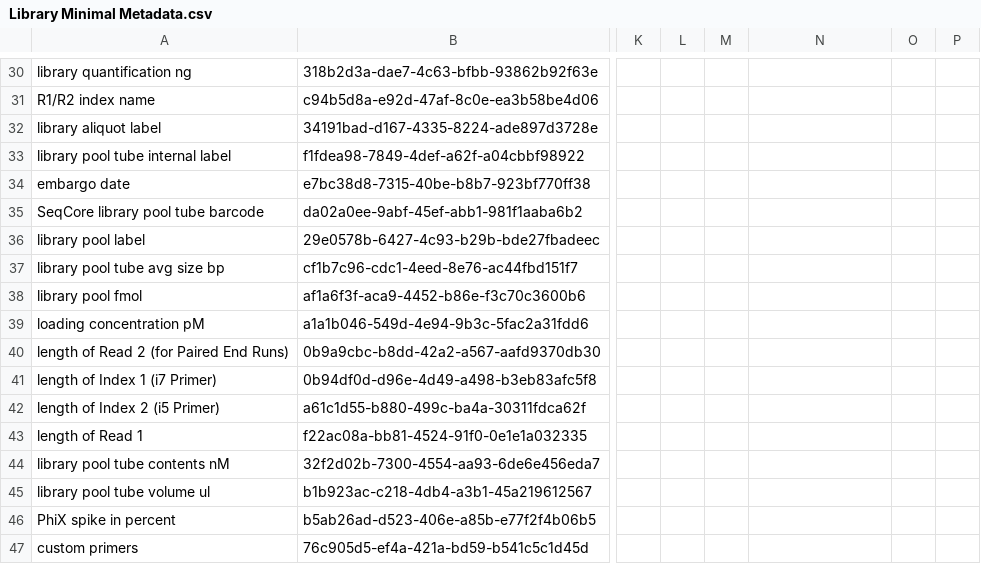
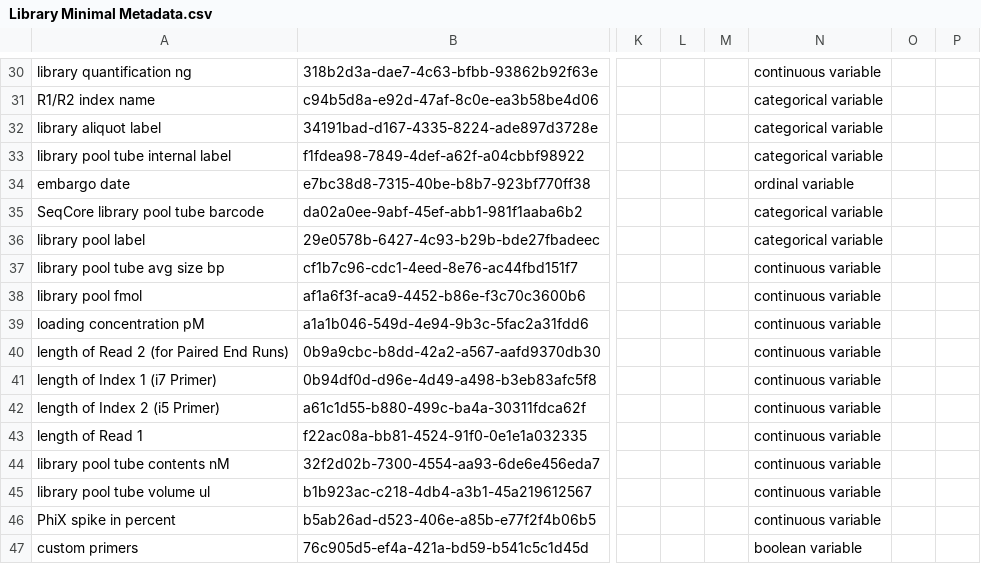
Before and after one commit to brain-bican/metadata-schemas, a CSV file: docs/schemas/Library-Minimal-Metadata/Library Minimal Metadata.csv, drawn as a sheet; only a part is shown, gaps mark what is left out; the diff covers the shown part only; the diff names each change by its address in the sheet, - before the commit and + after, or states it on an @@ line.

```diff
--- a/docs/schemas/Library-Minimal-Metadata/Library Minimal Metadata.csv
+++ b/docs/schemas/Library-Minimal-Metadata/Library Minimal Metadata.csv
-N30: (empty)
+N30: continuous variable
-N31:N33: (empty)
+N31:N33: categorical variable
-N34: (empty)
+N34: ordinal variable
-N35:N36: (empty)
+N35:N36: categorical variable
-N37:N46: (empty)
+N37:N46: continuous variable
-N47: (empty)
+N47: boolean variable
```
Also changed, not shown: 28 edited cells elsewhere in this file.
